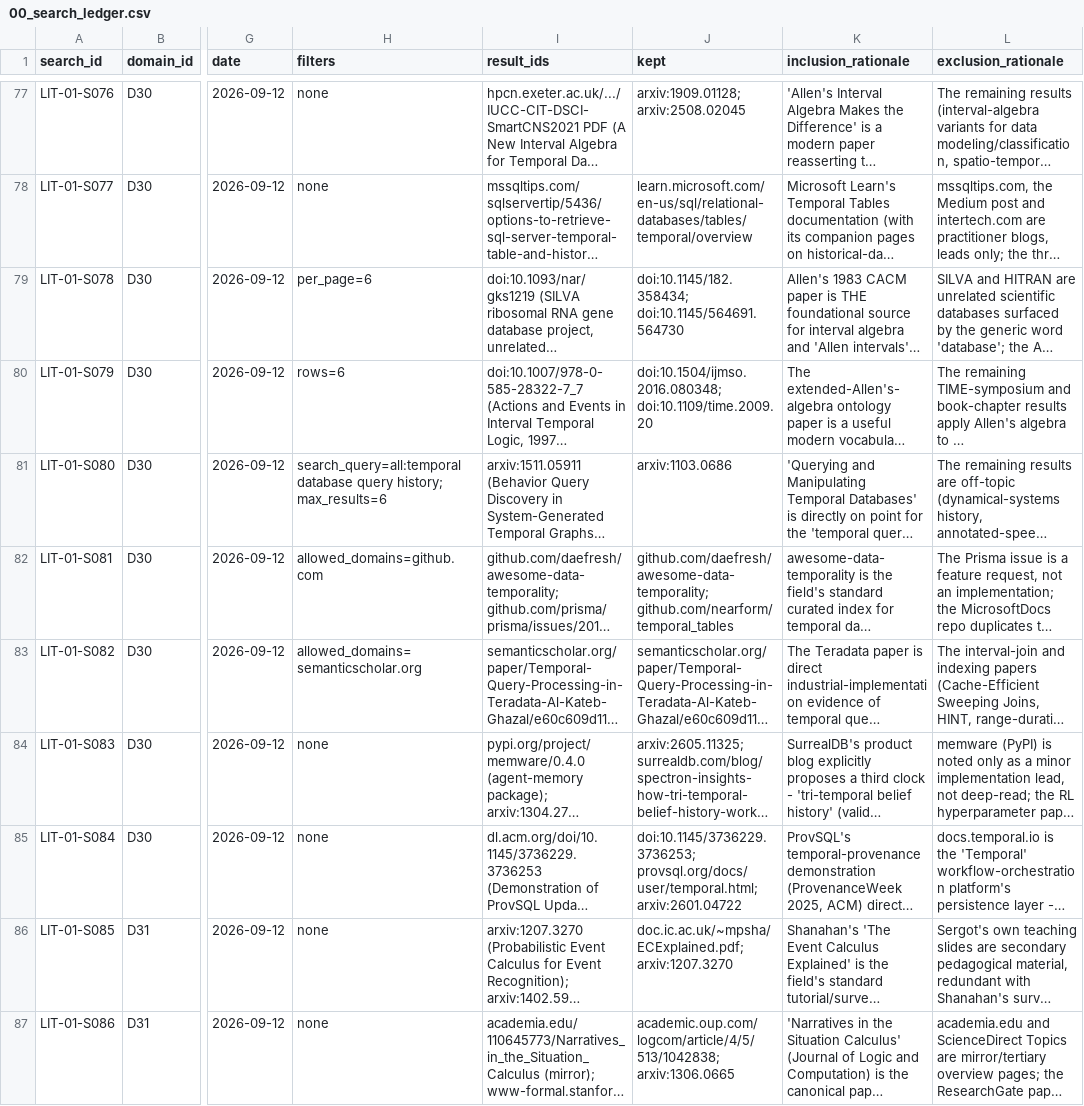
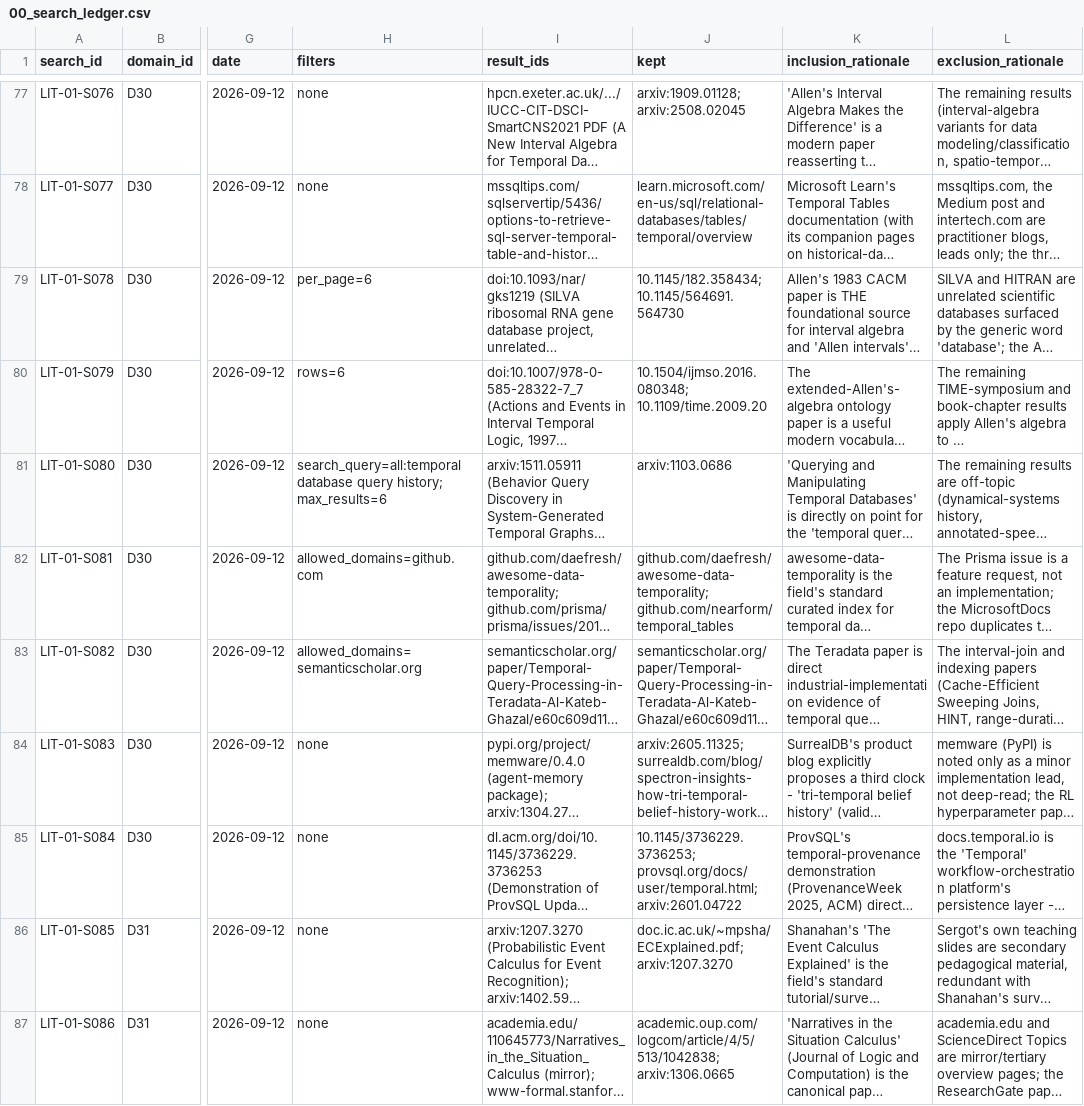
Before and after one commit to therealestmatthew/d-system, a CSV file: research/literature-review/00_search_ledger.csv, drawn as a sheet; only a part is shown, gaps mark what is left out; long unchanged cells end in …; the diff covers the shown part only; the diff names each change by its address in the sheet, - before the commit and + after, or states it on an @@ line.

```diff
--- a/research/literature-review/00_search_ledger.csv
+++ b/research/literature-review/00_search_ledger.csv
-J79 (kept): doi:10.1145/182.358434; doi:10.1145/564691.564730
+J79 (kept): 10.1145/182.358434; 10.1145/564691.564730
-J80 (kept): doi:10.1504/ijmso.2016.080348; doi:10.1109/time.2009.20
+J80 (kept): 10.1504/ijmso.2016.080348; 10.1109/time.2009.20
-J85 (kept): doi:10.1145/3736229.3736253; provsql.org/docs/user/temporal.html; arxiv:2601.04722
+J85 (kept): 10.1145/3736229.3736253; provsql.org/docs/user/temporal.html; arxiv:2601.04722
```
Also changed, not shown: 10 edited cells elsewhere in this file.
